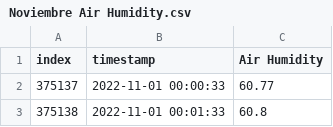
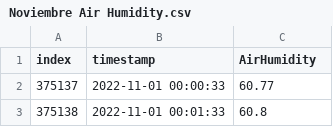
Before and after one commit to KatSt89/Smart-Citizen-Months, a CSV file: Noviembre Air Humidity.csv, drawn as a sheet; only a part is shown.

```diff
--- a/Noviembre Air Humidity.csv
+++ b/Noviembre Air Humidity.csv
@@ -1,2 +1,2 @@
-index,timestamp,Air Humidity
+index,timestamp,AirHumidity
 375137,2022-11-01 00:00:33,60.77
```
Also changed, not shown: Noviembre Air Temperature.csv, Noviembre Barometric Pressure.csv, 1 other file.
